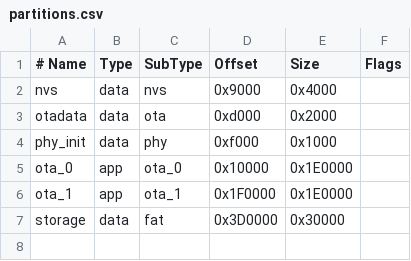
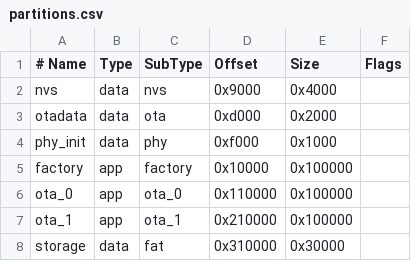
Before and after one commit to MMf-mmf/esp32c3-speed-camera-alerter, a CSV file: partitions.csv, drawn as a sheet; addresses are those after the commit; the diff names each change by its address in the sheet, - before the commit and + after, or states it on an @@ line.

Commit message:
Update partitions.csv format and add factory partition Working!!

```diff
--- a/partitions.csv
+++ b/partitions.csv
+row 5: factory | app | factory | 0x10000 | 0x100000
-D6 (Offset): 0x10000
+D6 (Offset): 0x110000
-E6:E7 (Size): 0x1E0000
+E6:E7 (Size): 0x100000
-D7 (Offset): 0x1F0000
+D7 (Offset): 0x210000
-D8 (Offset): 0x3D0000
+D8 (Offset): 0x310000
```
